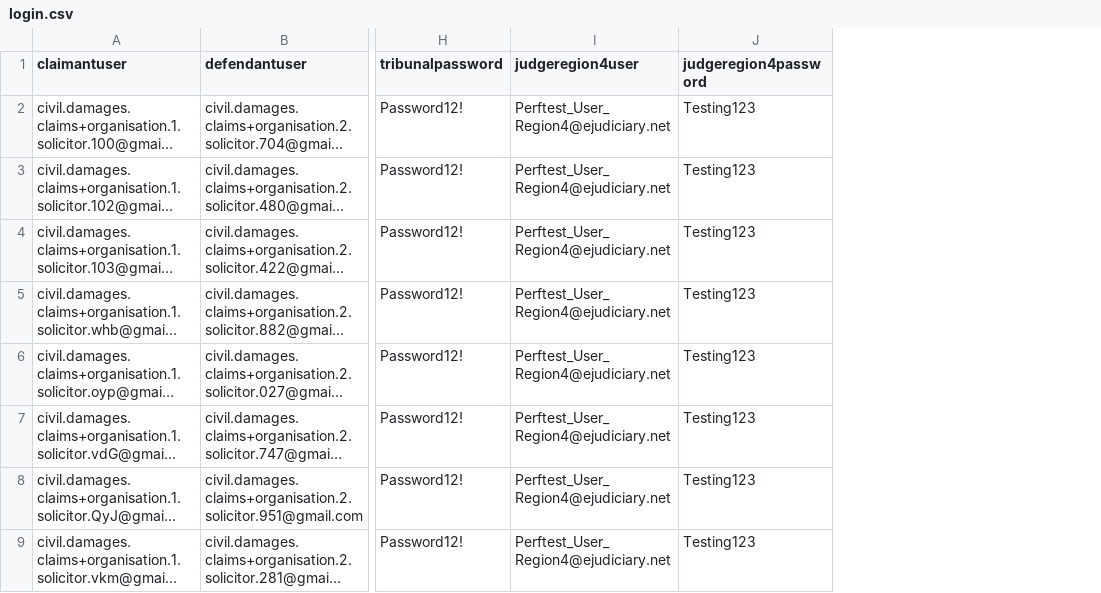
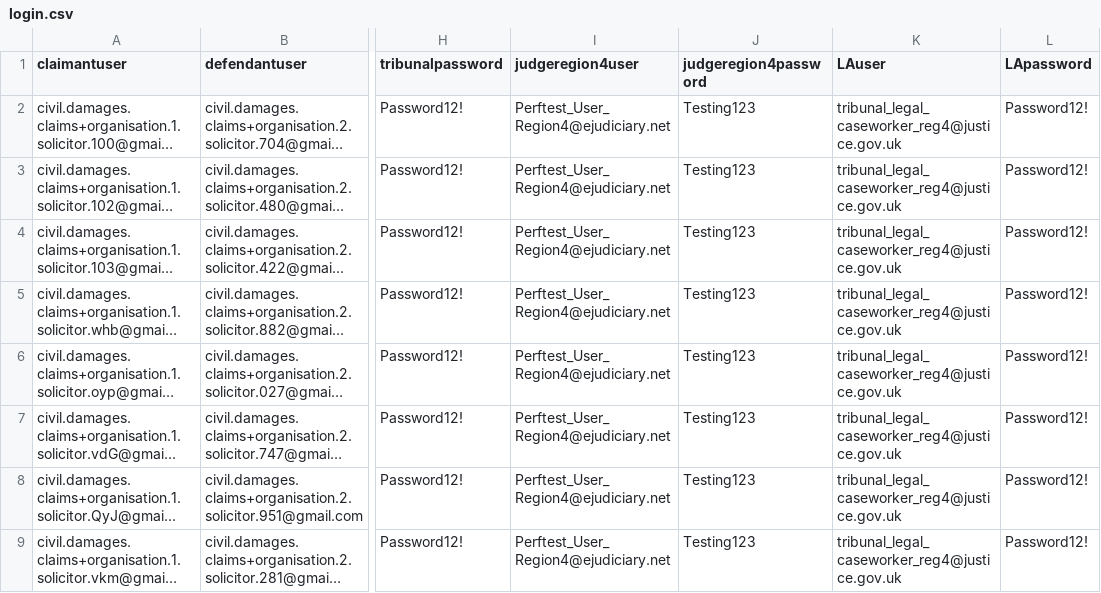
Before and after one commit to hmcts/civil-performance, a CSV file: src/gatling/resources/login.csv, drawn as a sheet; only a part is shown, gaps mark what is left out; long unchanged cells end in …; the diff names each change by its address in the sheet, - before the commit and + after, or states it on an @@ line.

Commit message:
1) Small App is now working - SDO part is now done via LA user. 2) Fast App is now working - Changed trial date to be 4 weeks into future and message bodies around sdo and hearings. 3) Amount is now set as a session variable at start of scenario.

```diff
--- a/src/gatling/resources/login.csv
+++ b/src/gatling/resources/login.csv
+column K (LAuser), rows 2-9: all tribunal_legal_caseworker_reg4@justice.gov.uk
+column L (LApassword), rows 2-9: all Password12!
```
Also changed, not shown: src/gatling/resources/cuir2cplogin.csv, 17 other files.
